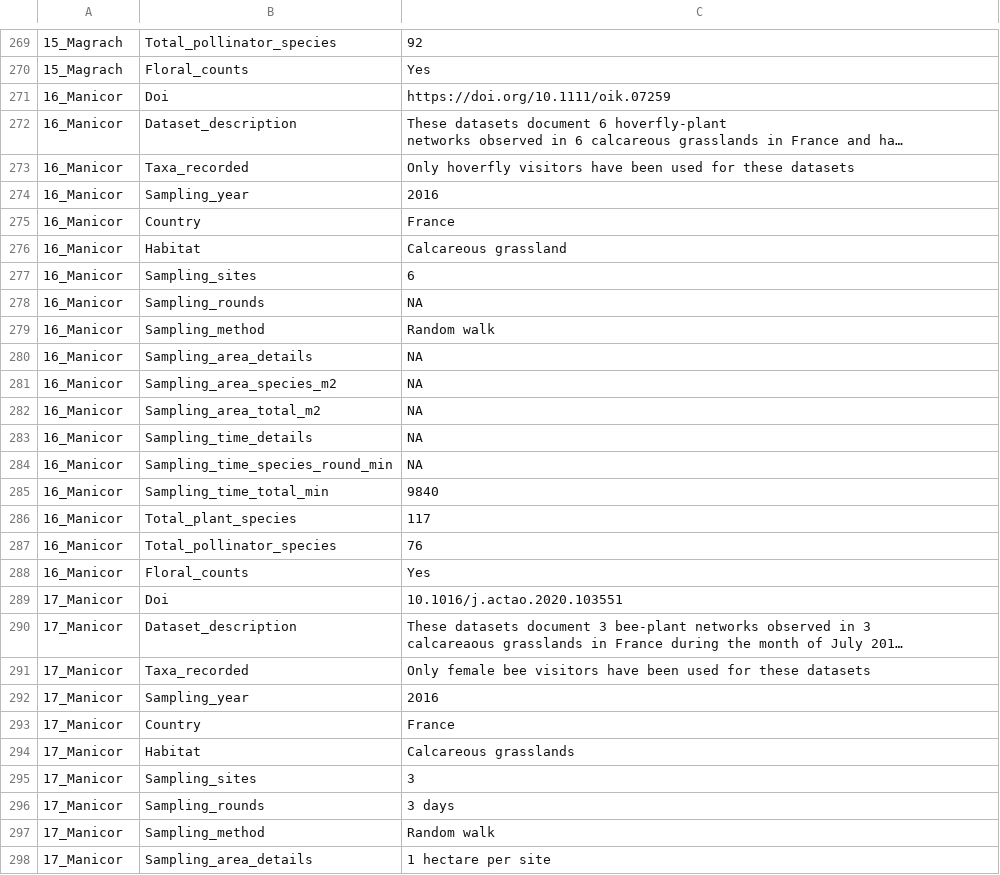
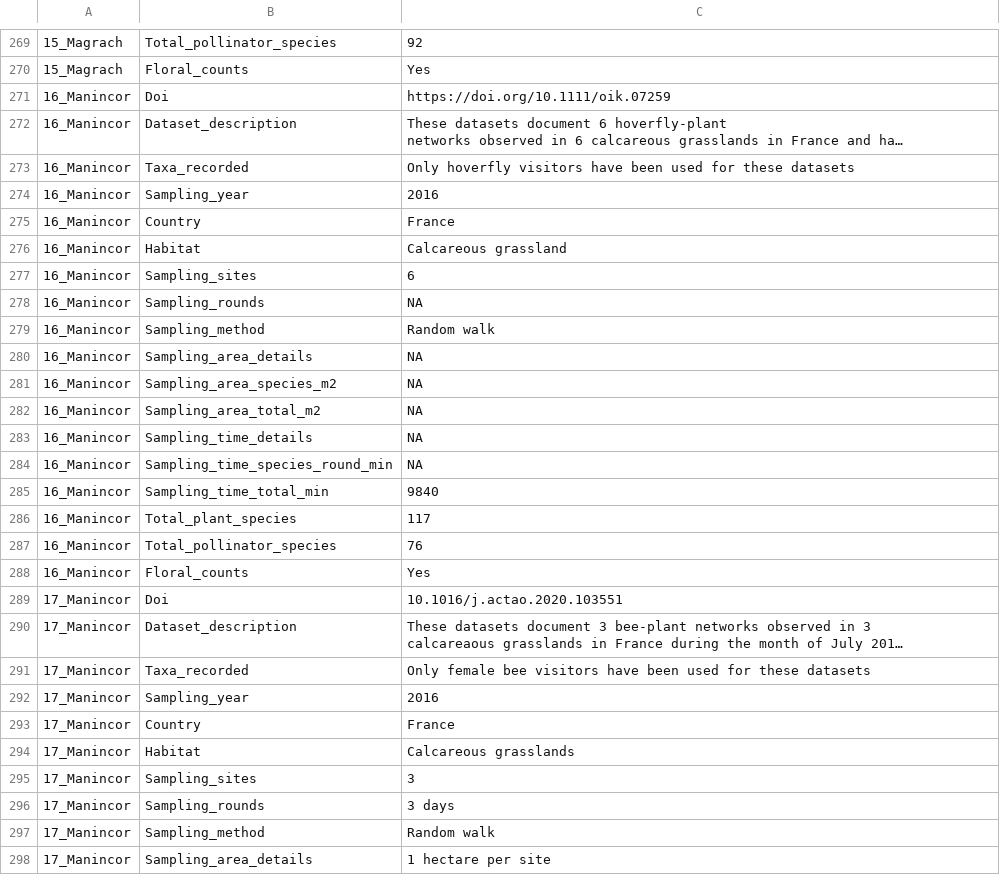
Before and after one commit to JoseBSL/EuPPollNet, a CSV file: Data/Metadata.csv, drawn as a sheet; only a part is shown, gaps mark what is left out; long unchanged cells end in …; the diff covers the shown part only; the diff names each change by its address in the sheet, - before the commit and + after, or states it on an @@ line.

```diff
--- a/Data/Metadata.csv
+++ b/Data/Metadata.csv
-A271:A288: 16_Manicor
+A271:A288: 16_Manincor
-A289:A298: 17_Manicor
+A289:A298: 17_Manincor
```
Also changed, not shown: 8 edited cells elsewhere in this file, Data/Processing/Metadata.csv, 1 other file.
